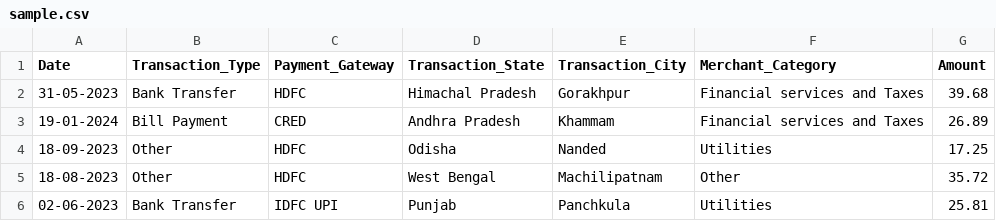
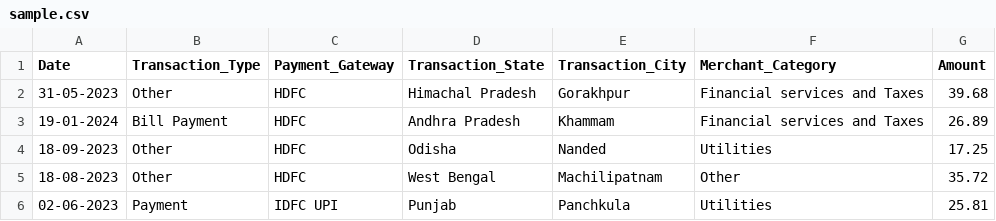
Before and after one commit to shourya-goenka/streamlit-example, a CSV file: sample.csv, drawn as a sheet.

Commit message:
Update sample.csv

```diff
--- a/sample.csv
+++ b/sample.csv
@@ -1,6 +1,6 @@
 Date,Transaction_Type,Payment_Gateway,Transaction_State,Transaction_City,Merchant_Category,Amount
-31-05-2023,Bank Transfer,HDFC,Himachal Pradesh,Gorakhpur,Financial services and Taxes,39.68
-19-01-2024,Bill Payment,CRED,Andhra Pradesh,Khammam,Financial services and Taxes,26.89
+31-05-2023,Other,HDFC,Himachal Pradesh,Gorakhpur,Financial services and Taxes,39.68
+19-01-2024,Bill Payment,HDFC,Andhra Pradesh,Khammam,Financial services and Taxes,26.89
 18-09-2023,Other,HDFC,Odisha,Nanded,Utilities,17.25
 18-08-2023,Other,HDFC,West Bengal,Machilipatnam,Other,35.72
-02-06-2023,Bank Transfer,IDFC UPI,Punjab,Panchkula,Utilities,25.81
+02-06-2023,Payment,IDFC UPI,Punjab,Panchkula,Utilities,25.81
```
